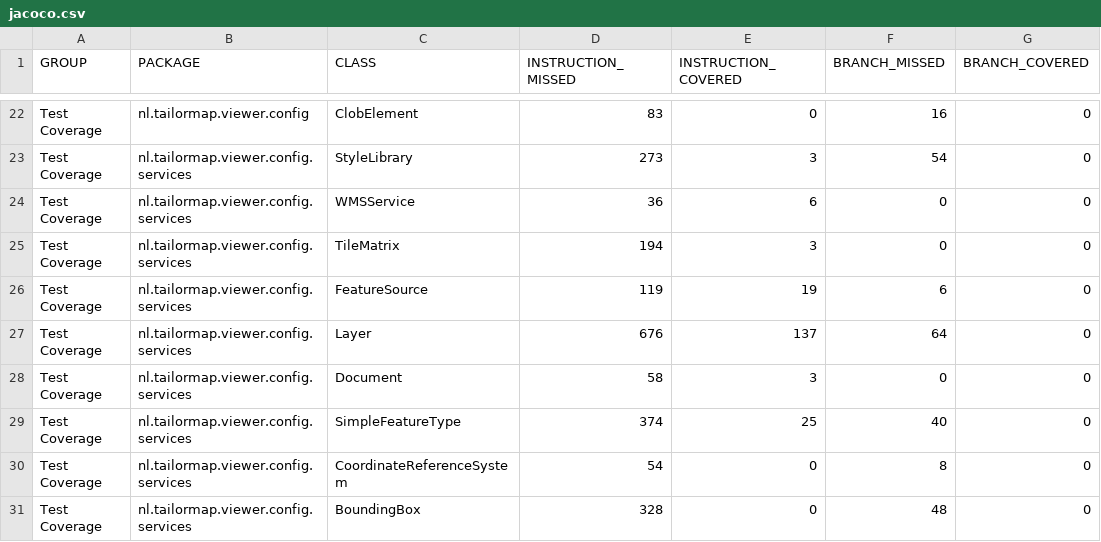
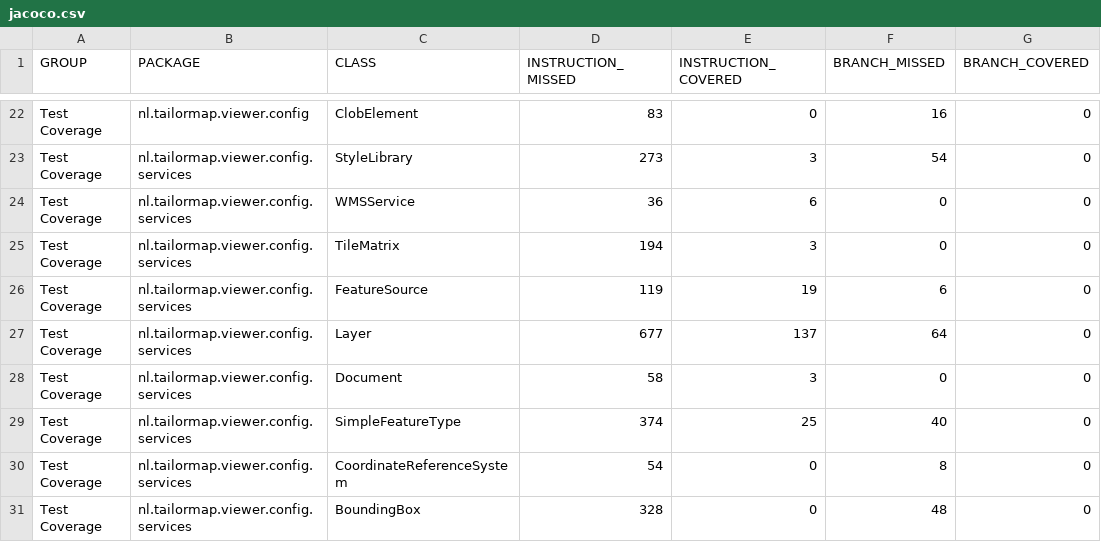
Before and after one commit to B3Partners/tailormap-persistence, a CSV file: jacoco/jacoco.csv, drawn as a sheet; only a part is shown, gaps mark what is left out; the diff names each change by its address in the sheet, - before the commit and + after, or states it on an @@ line.

```diff
--- a/jacoco/jacoco.csv
+++ b/jacoco/jacoco.csv
-D27 (INSTRUCTION_MISSED): 676
+D27 (INSTRUCTION_MISSED): 677
```
Also changed, not shown: 12 other files.
